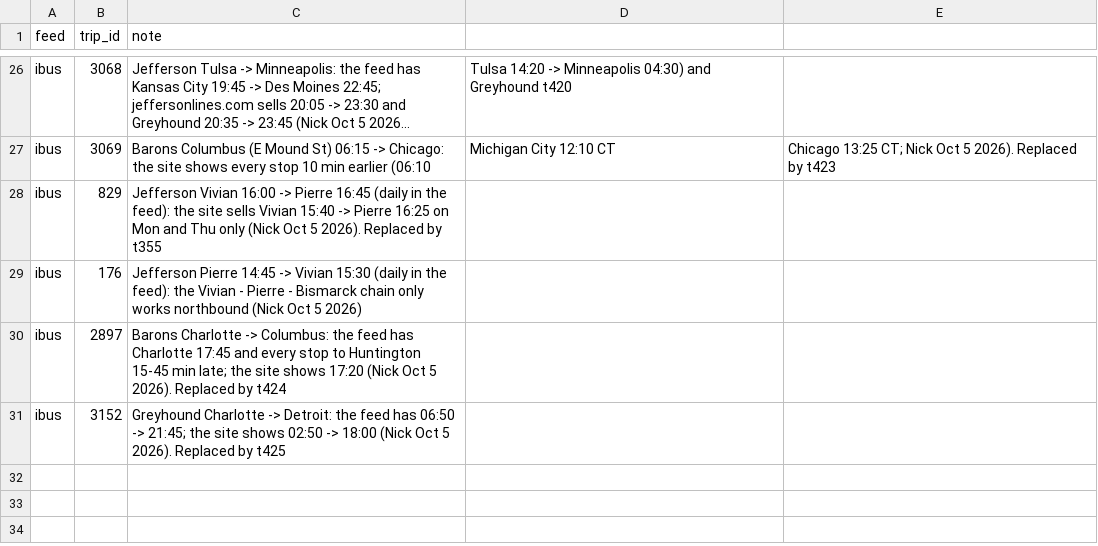
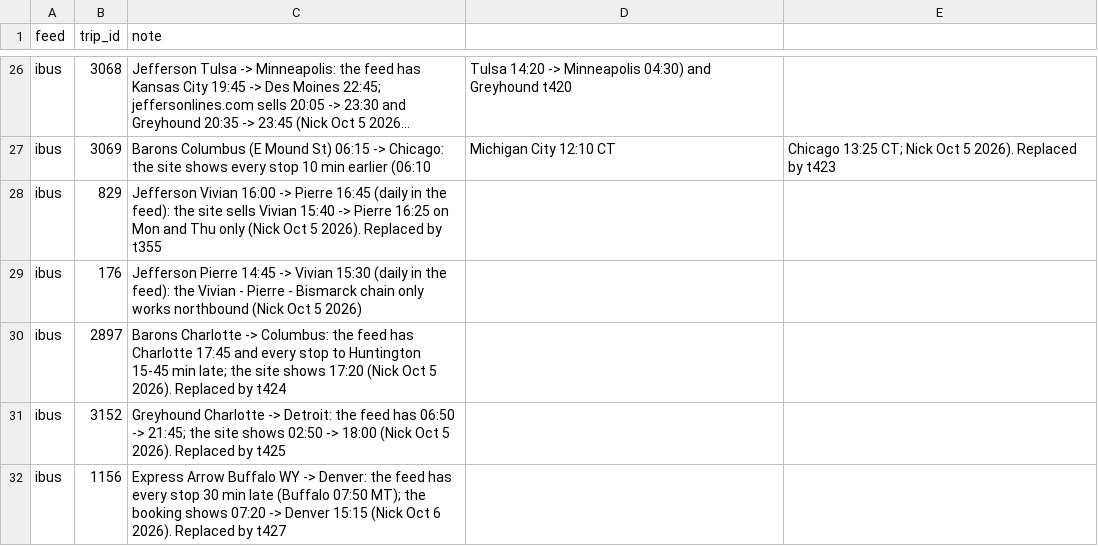
Before and after one commit to nick-pruitt-003/surface-transit-record, a CSV file: data/drop_trips.csv, drawn as a sheet; only a part is shown, gaps mark what is left out; long unchanged cells end in …; the diff names each change by its address in the sheet, - before the commit and + after, or states it on an @@ line.

```diff
--- a/data/drop_trips.csv
+++ b/data/drop_trips.csv
+row 32: ibus | 1156 | Express Arrow Buffalo WY -> Denver: the feed has every stop 30 min late (Buffalo 07:50 MT); the booking shows 07:20 -> Denver 15:15 (Nick Oct 6 2026). Replaced by t427
```
Also changed, not shown: 2 other files.
